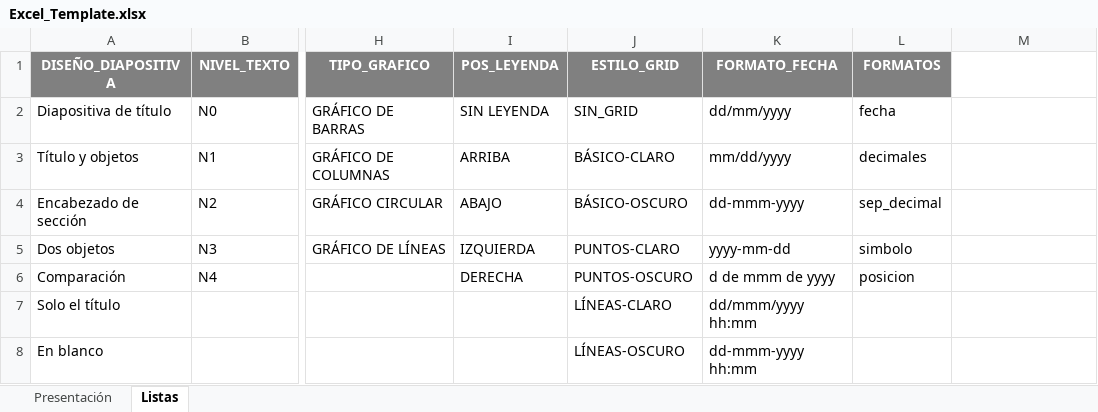
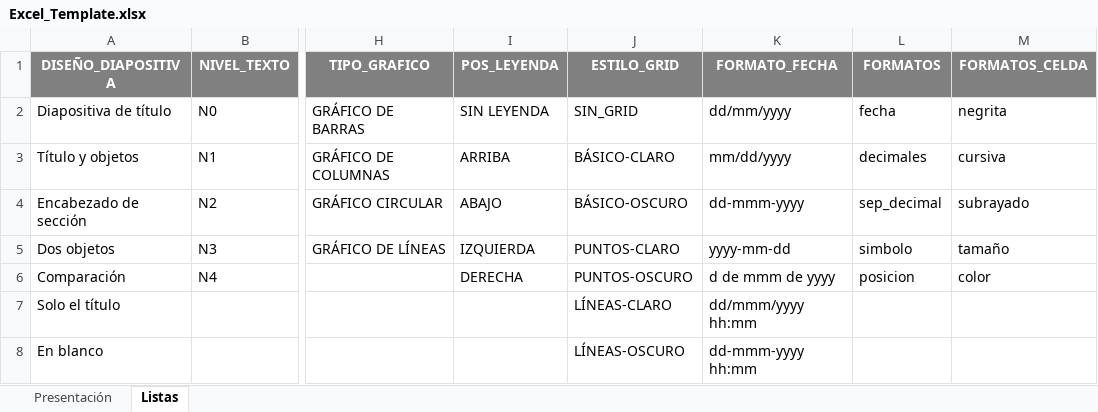
Before and after one commit to emoralex1992/PowerPointDesdeExcelGui, an Excel workbook: Templates/Excel_Template.xlsx, sheet Listas, drawn as a sheet; only a part is shown, gaps mark what is left out; values as stored, in another font and other column widths than the file's, no borders; the diff names each change by its address in the sheet, - before the commit and + after, or states it on an @@ line.

Commit message:
Added FORMATO_CELDAS

```diff
--- a/Templates/Excel_Template.xlsx (sheet Listas)
+++ b/Templates/Excel_Template.xlsx (sheet Listas)
-M1: (empty)
+M1: FORMATOS_CELDA
-M1 fill: none
+M1 fill: #808080
-M2 (FORMATOS_CELDA): (empty)
+M2 (FORMATOS_CELDA): negrita
-M3 (FORMATOS_CELDA): (empty)
+M3 (FORMATOS_CELDA): cursiva
-M4 (FORMATOS_CELDA): (empty)
+M4 (FORMATOS_CELDA): subrayado
-M5 (FORMATOS_CELDA): (empty)
+M5 (FORMATOS_CELDA): tamaño
-M6 (FORMATOS_CELDA): (empty)
+M6 (FORMATOS_CELDA): color
```
